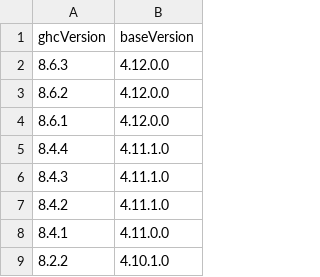
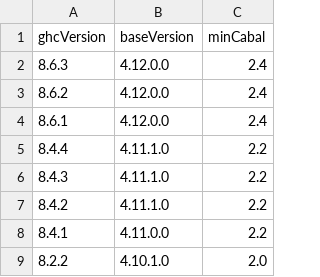
Before and after one commit to vabal/vabal-ghc-metadata, a CSV file: vabal-ghc-metadata.csv, drawn as a sheet; only a part is shown; the diff names each change by its address in the sheet, - before the commit and + after, or states it on an @@ line.

Commit message:
Add minimum supported cabal

```diff
--- a/vabal-ghc-metadata.csv
+++ b/vabal-ghc-metadata.csv
+column C (minCabal), rows 2-9: 2.4 | 2.4 | 2.4 | 2.2 | 2.2 | 2.2 | 2.2 | 2.0
```
